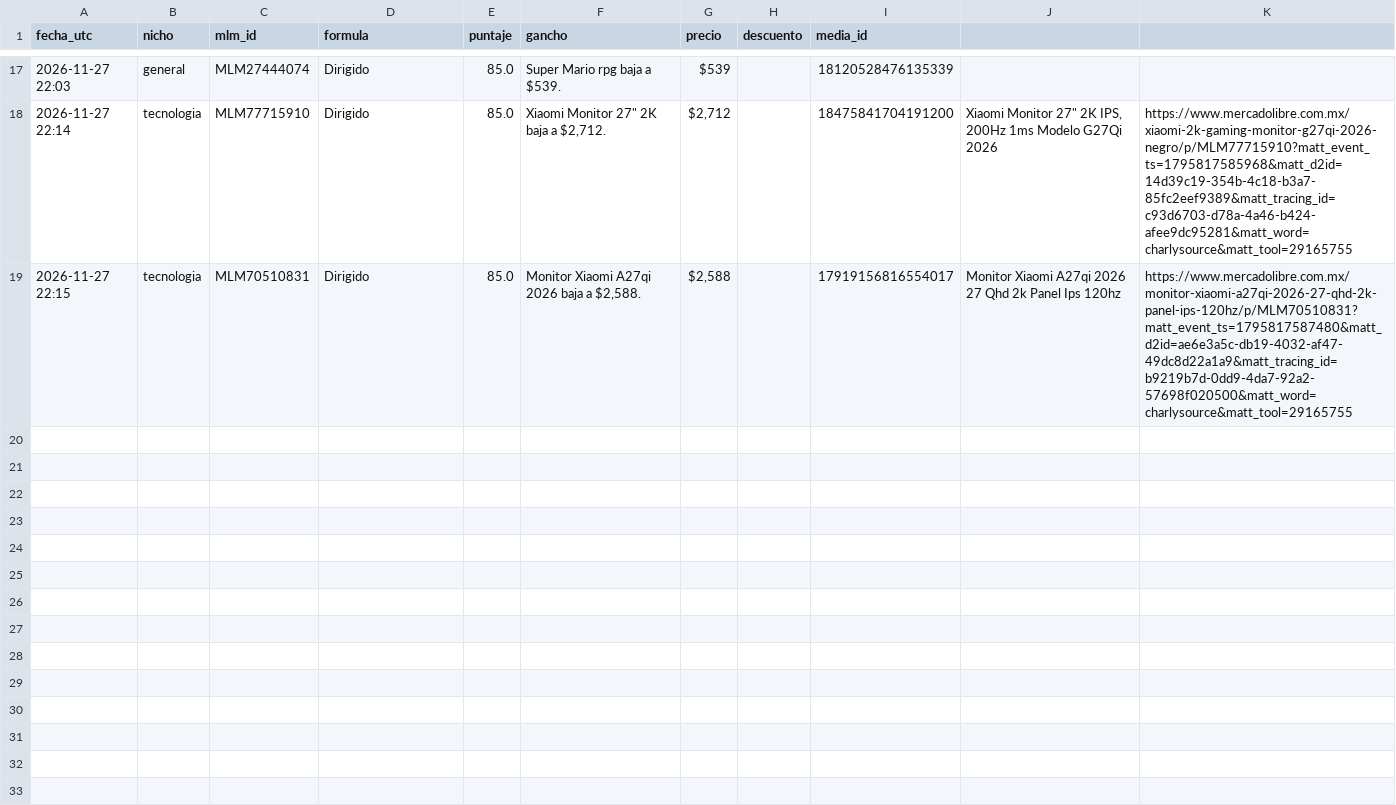
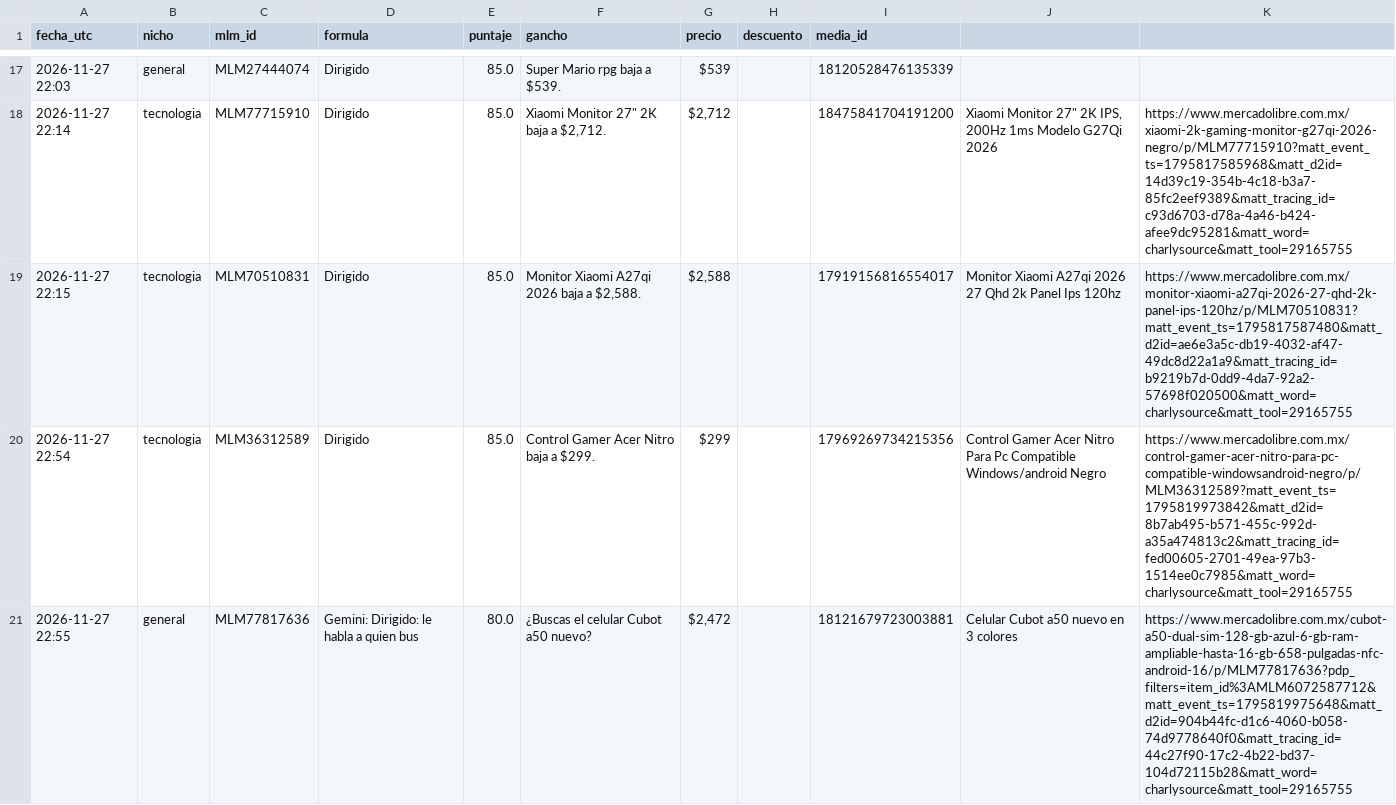
Before and after one commit to ABNieto-coder/radar-descuentos-mx, a CSV file: reels_log.csv, drawn as a sheet; only a part is shown, gaps mark what is left out; the diff names each change by its address in the sheet, - before the commit and + after, or states it on an @@ line.

```diff
--- a/reels_log.csv
+++ b/reels_log.csv
+row 20: 2026-11-27 22:54 | tecnologia | MLM36312589 | Dirigido | 85.0 | Control Gamer Acer Nitro baja a $299. | $299 |  | 17969269734215356 | Control Gamer Acer Nitro Para Pc Compatible Windows/android Negro | https://www.mercadolibre.com.mx/control-gamer-acer-nitro-para-pc-compatible-windowsandroid-negro/p/MLM36312589?matt_event_ts=1795819973842&matt_d2id=8b7ab495-b571-455c-992d-a35a474813c2&matt_tracing_id=fed00605-2701-49ea-97b3-1514ee0c7985&matt_word=charlysource&matt_tool=29165755
+row 21: 2026-11-27 22:55 | general | MLM77817636 | Gemini: Dirigido: le habla a quien bus | 80.0 | ¿Buscas el celular Cubot a50 nuevo? | $2,472 |  | 18121679723003881 | Celular Cubot a50 nuevo en 3 colores | https://www.mercadolibre.com.mx/cubot-a50-dual-sim-128-gb-azul-6-gb-ram-ampliable-hasta-16-gb-658-pulgadas-nfc-android-16/p/MLM77817636?pdp_filters=item_id%3AMLM6072587712&matt_event_ts=1795819975648&matt_d2id=904b44fc-d1c6-4060-b058-74d9778640f0&matt_tracing_id=44c27f90-17c2-4b22-bd37-104d72115b28&matt_word=charlysource&matt_tool=29165755
```
Also changed, not shown: 2 other files.
